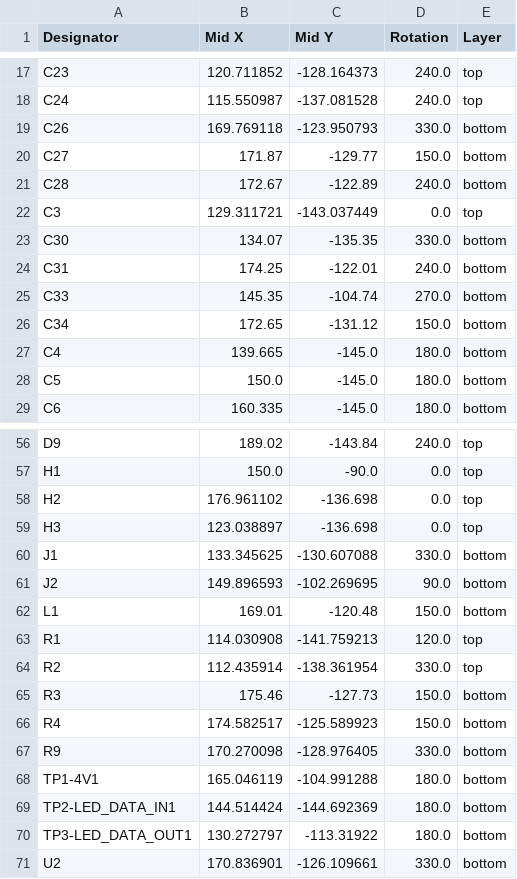
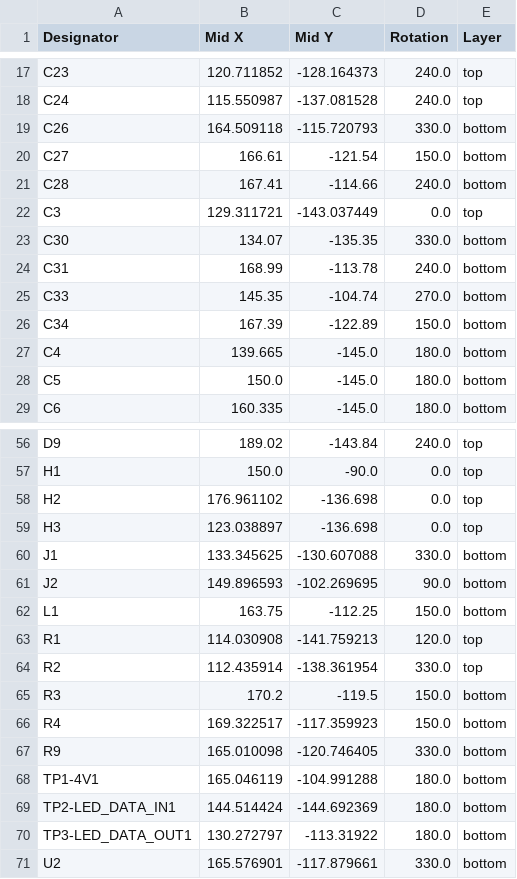
Before and after one commit to rowr111/triangel, a CSV file: hardware/triangle/production/positions.csv, drawn as a sheet; only a part is shown, gaps mark what is left out.

Commit message:
updates for triangle production

```diff
--- a/hardware/triangle/production/positions.csv
+++ b/hardware/triangle/production/positions.csv
@@ -18,10 +18,10 @@ C23,120.711852,-128.164373,240.0,top
 C24,115.550987,-137.081528,240.0,top
-C26,169.769118,-123.950793,330.0,bottom
-C27,171.87,-129.77,150.0,bottom
-C28,172.67,-122.89,240.0,bottom
+C26,164.509118,-115.720793,330.0,bottom
+C27,166.61,-121.54,150.0,bottom
+C28,167.41,-114.66,240.0,bottom
 C3,129.311721,-143.037449,0.0,top
 C30,134.07,-135.35,330.0,bottom
-C31,174.25,-122.01,240.0,bottom
+C31,168.99,-113.78,240.0,bottom
 C33,145.35,-104.74,270.0,bottom
-C34,172.65,-131.12,150.0,bottom
+C34,167.39,-122.89,150.0,bottom
 C4,139.665,-145.0,180.0,bottom
@@ -61,8 +61,8 @@ J1,133.345625,-130.607088,330.0,bottom
 J2,149.896593,-102.269695,90.0,bottom
-L1,169.01,-120.48,150.0,bottom
+L1,163.75,-112.25,150.0,bottom
 R1,114.030908,-141.759213,120.0,top
 R2,112.435914,-138.361954,330.0,top
-R3,175.46,-127.73,150.0,bottom
-R4,174.582517,-125.589923,150.0,bottom
-R9,170.270098,-128.976405,330.0,bottom
+R3,170.2,-119.5,150.0,bottom
+R4,169.322517,-117.359923,150.0,bottom
+R9,165.010098,-120.746405,330.0,bottom
 TP1-4V1,165.046119,-104.991288,180.0,bottom
@@ -70,2 +70,2 @@ TP2-LED_DATA_IN1,144.514424,-144.692369,180.0,bottom
 TP3-LED_DATA_OUT1,130.272797,-113.31922,180.0,bottom
-U2,170.836901,-126.109661,330.0,bottom
+U2,165.576901,-117.879661,330.0,bottom
```
Also changed, not shown: 2 other files.
